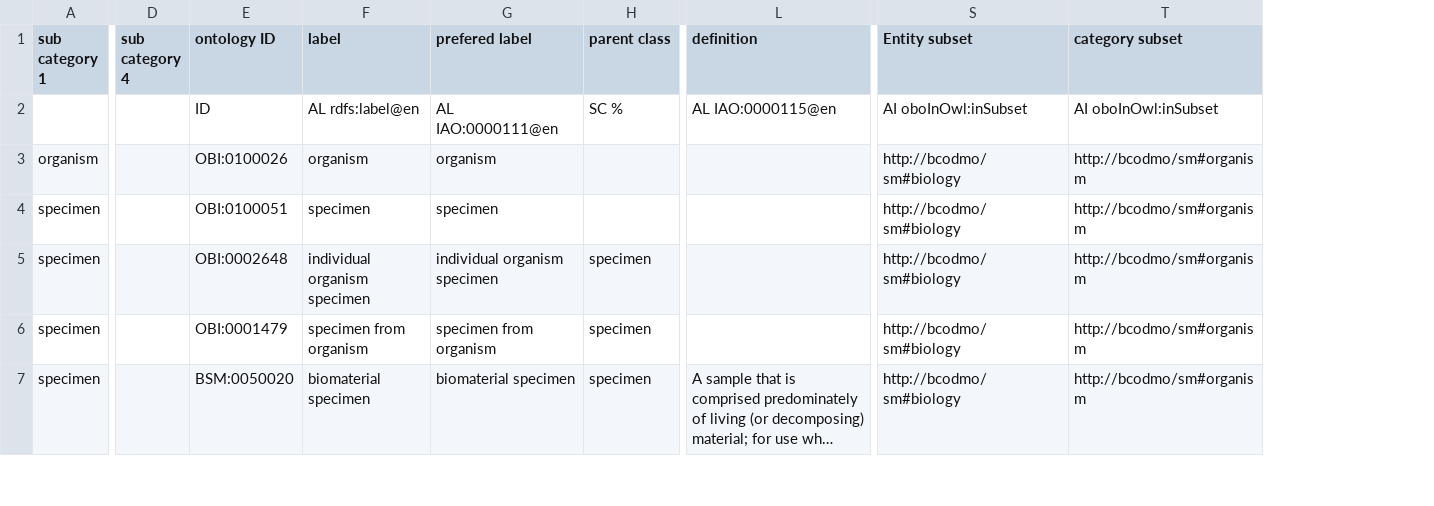
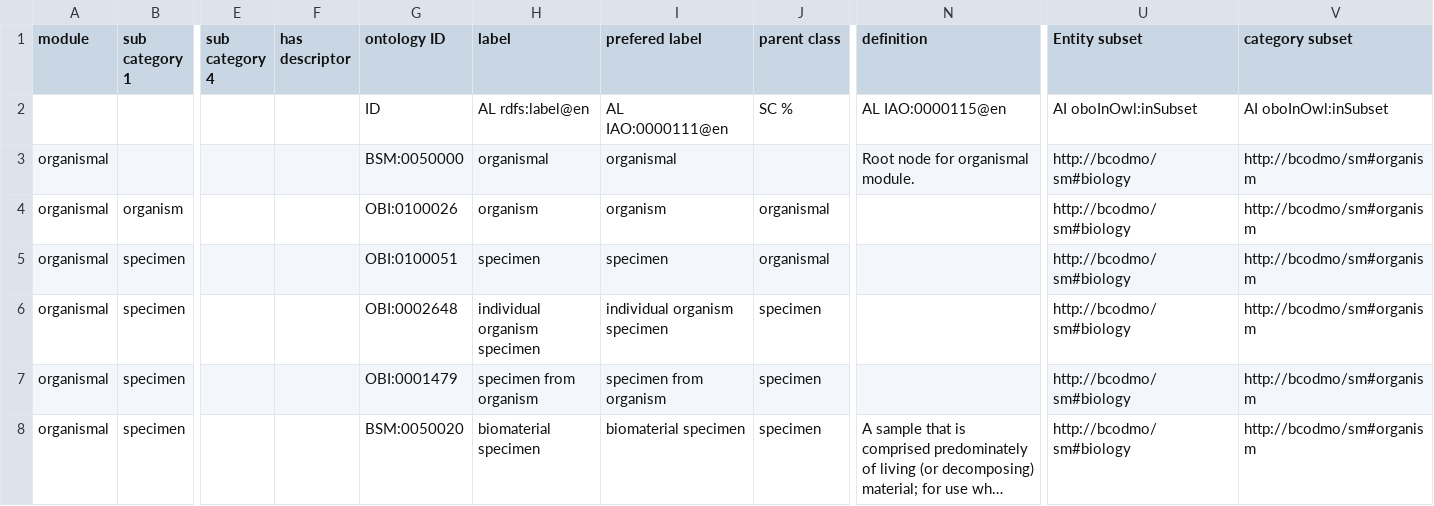
Before and after one commit to BCODMO/bcodmont, a TSV file: src/ontology/BCODMO_SM/biology/robot_templates/organism.tsv, drawn as a sheet; only a part is shown, gaps mark what is left out; long unchanged cells end in …; addresses are those after the commit; rows hold the shown columns only; the diff covers the shown part only; the diff names each change by its address in the sheet, - before the commit and + after, or states it on an @@ line.

Commit message:
Add root node for organism module as organismal

```diff
--- a/src/ontology/BCODMO_SM/biology/robot_templates/organism.tsv
+++ b/src/ontology/BCODMO_SM/biology/robot_templates/organism.tsv
+column A (module), rows 4-8: all organismal
+column F (has descriptor), empty
+row 3: organismal |  |  |  | BSM:0050000 | organismal | organismal |  | Root node for organismal module. | http://bcodmo/sm#biology | http://bcodmo/sm#organism
-J4:J5 (parent class): (empty)
+J4:J5 (parent class): organismal
```
Also changed, not shown: 1 added row and 5 edited cells elsewhere in this file, 1 other file.
